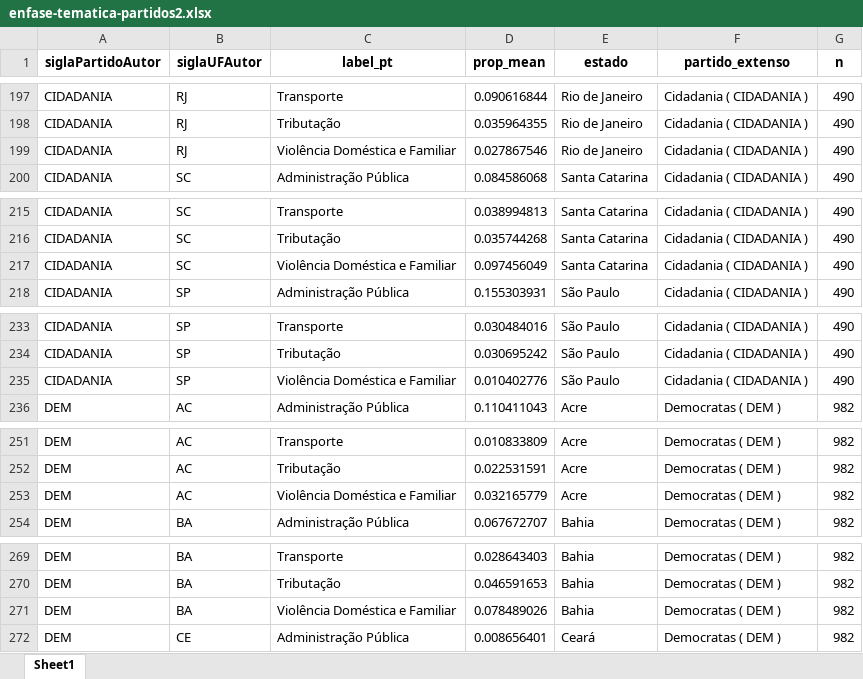
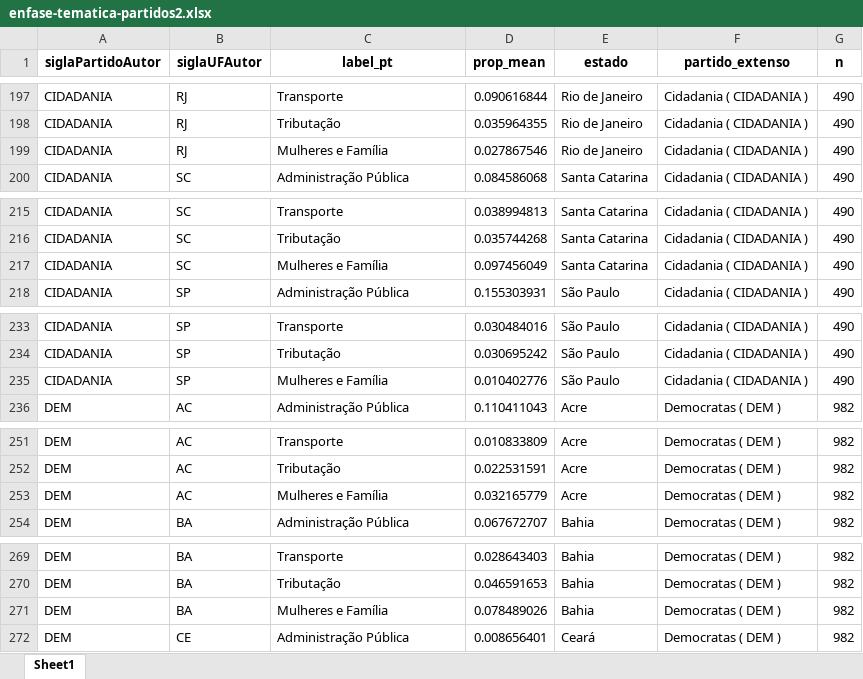
Before and after one commit to reelegis/reelegis-plataforma, an Excel workbook: enfase-tematica-partidos2.xlsx, sheet Sheet1, drawn as a sheet; only a part is shown, gaps mark what is left out; values as stored, in another font and other column widths than the file's, no borders; the diff covers the shown part only; the diff names each change by its address in the sheet, - before the commit and + after, or states it on an @@ line.

```diff
--- a/enfase-tematica-partidos2.xlsx (sheet Sheet1)
+++ b/enfase-tematica-partidos2.xlsx (sheet Sheet1)
-C199 (label_pt): Violência Doméstica e Familiar
+C199 (label_pt): Mulheres e Família
-C217 (label_pt): Violência Doméstica e Familiar
+C217 (label_pt): Mulheres e Família
-C235 (label_pt): Violência Doméstica e Familiar
+C235 (label_pt): Mulheres e Família
-C253 (label_pt): Violência Doméstica e Familiar
+C253 (label_pt): Mulheres e Família
-C271 (label_pt): Violência Doméstica e Familiar
+C271 (label_pt): Mulheres e Família
```
Also changed, not shown: 370 edited cells elsewhere in this sheet.
